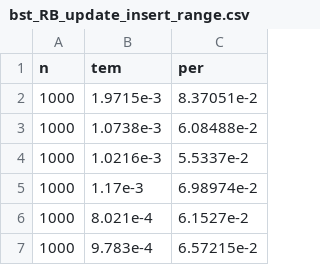
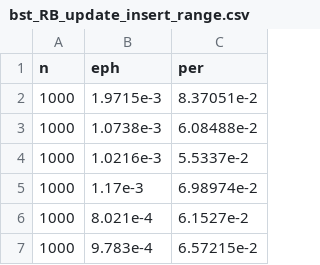
Before and after one commit to Crowton/Persistent-Functional-Trees, a CSV file: data/bst_RB_update_insert_range.csv, drawn as a sheet; only a part is shown.

```diff
--- a/data/bst_RB_update_insert_range.csv
+++ b/data/bst_RB_update_insert_range.csv
@@ -1,2 +1,2 @@
-n,tem,per
+n,eph,per
 1000,1.9715e-3,8.37051e-2
```
Also changed, not shown: data/bst_unbalanced_query_sum_of_all_elements_random_insert_only.csv, data/bst_unbalanced_query_wort_case_insert_delete_contains_leaf.csv, 16 other files.
